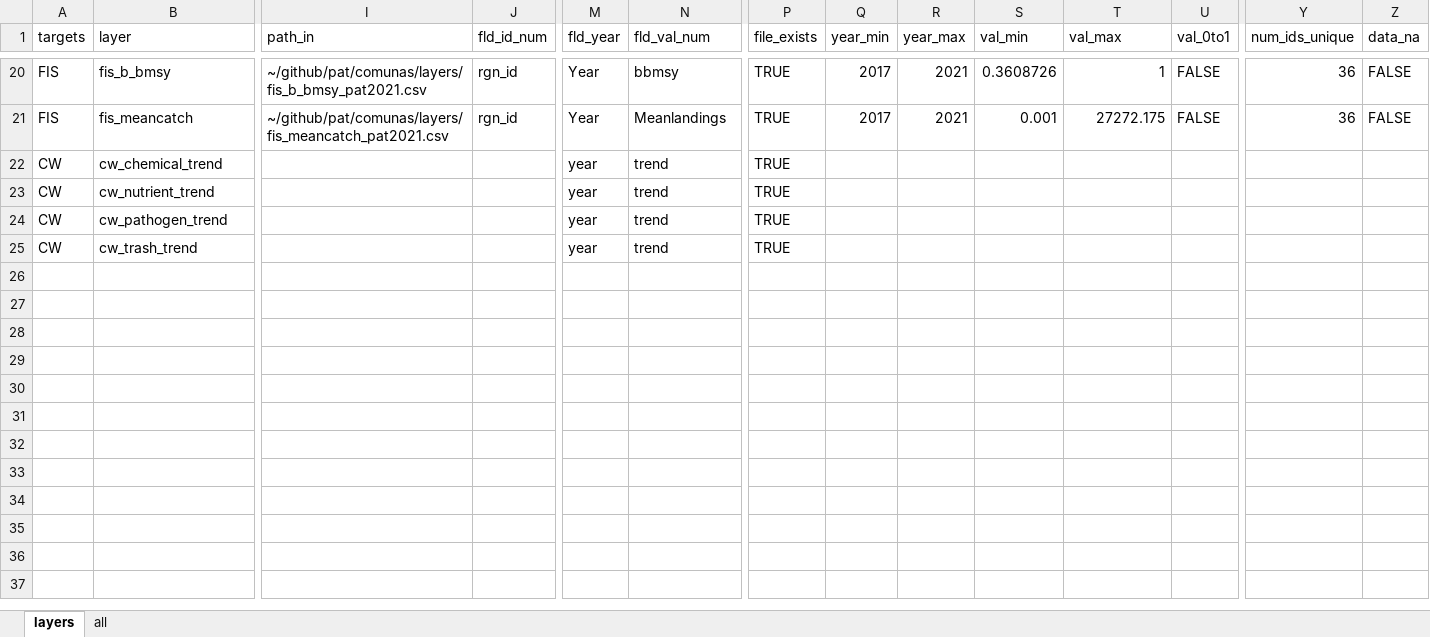
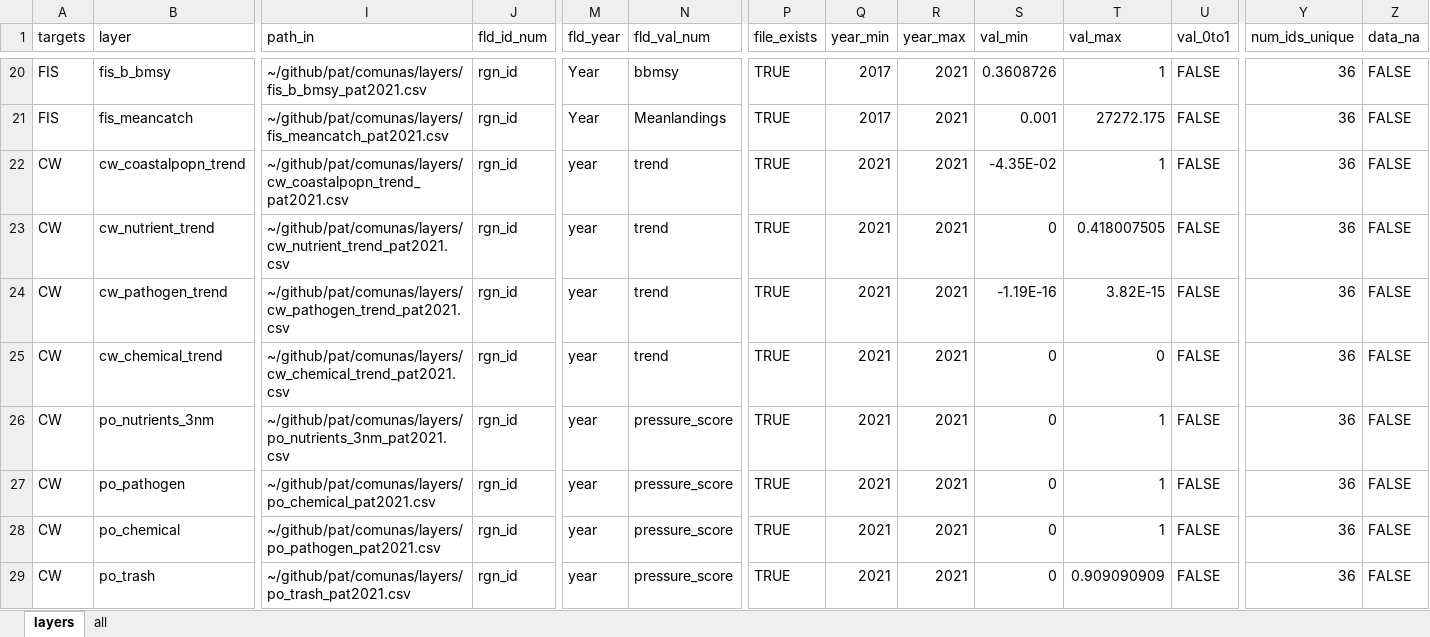
Before and after one commit to OHI-Science/pat, an Excel workbook: comunas/layers.xlsx, sheet layers, drawn as a sheet; only a part is shown, gaps mark what is left out; values as stored, in another font and other column widths than the file's, no borders; removed rows and columns are numbered as before the commit, all else as after; rows hold the shown columns only; the diff names each change by its address in the sheet, - before the commit and + after, or states it on an @@ line.

```diff
--- a/comunas/layers.xlsx (sheet layers)
+++ b/comunas/layers.xlsx (sheet layers)
-row 22: CW | cw_chemical_trend |  |  | year | trend | TRUE
+row 22: CW | cw_coastalpopn_trend | ~/github/pat/comunas/layers/cw_coastalpopn_trend_pat2021.csv | rgn_id | year | trend | TRUE | 2021 | 2021 | -4.35E-02 | 1 | FALSE | 36 | FALSE
-I23 (path_in): (empty)
+I23 (path_in): ~/github/pat/comunas/layers/cw_nutrient_trend_pat2021.csv
-J23:J24 (fld_id_num): (empty)
+J23:J24 (fld_id_num): rgn_id
-Q23:Q24 (year_min): (empty)
+Q23:Q24 (year_min): 2021
-R23:R24 (year_max): (empty)
+R23:R24 (year_max): 2021
-S23 (val_min): (empty)
+S23 (val_min): 0
-T23 (val_max): (empty)
+T23 (val_max): 0.418007505
-U23:U24 (val_0to1): (empty)
+U23:U24 (val_0to1): FALSE
-Y23:Y24 (num_ids_unique): (empty)
+Y23:Y24 (num_ids_unique): 36
-Z23:Z24 (data_na): (empty)
+Z23:Z24 (data_na): FALSE
-I24 (path_in): (empty)
+I24 (path_in): ~/github/pat/comunas/layers/cw_pathogen_trend_pat2021.csv
-S24 (val_min): (empty)
+S24 (val_min): -1.19E-16
-T24 (val_max): (empty)
+T24 (val_max): 3.82E-15
-row 25: CW | cw_trash_trend |  |  | year | trend | TRUE
+row 25: CW | cw_chemical_trend | ~/github/pat/comunas/layers/cw_chemical_trend_pat2021.csv | rgn_id | year | trend | TRUE | 2021 | 2021 | 0 | 0 | FALSE | 36 | FALSE
+row 26: CW | po_nutrients_3nm | ~/github/pat/comunas/layers/po_nutrients_3nm_pat2021.csv | rgn_id | year | pressure_score | TRUE | 2021 | 2021 | 0 | 1 | FALSE | 36 | FALSE
+row 27: CW | po_pathogen | ~/github/pat/comunas/layers/po_chemical_pat2021.csv | rgn_id | year | pressure_score | TRUE | 2021 | 2021 | 0 | 1 | FALSE | 36 | FALSE
+row 28: CW | po_chemical | ~/github/pat/comunas/layers/po_pathogen_pat2021.csv | rgn_id | year | pressure_score | TRUE | 2021 | 2021 | 0 | 1 | FALSE | 36 | FALSE
+row 29: CW | po_trash | ~/github/pat/comunas/layers/po_trash_pat2021.csv | rgn_id | year | pressure_score | TRUE | 2021 | 2021 | 0 | 0.909090909 | FALSE | 36 | FALSE
```
Also changed, not shown: 2 other files.
